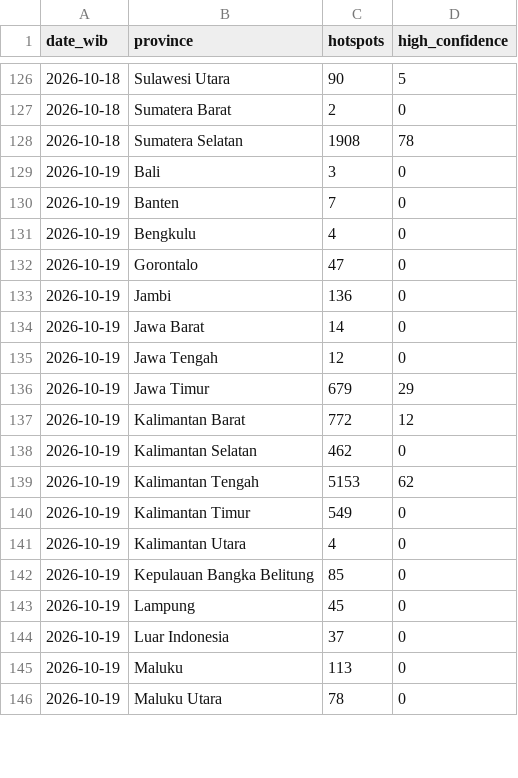
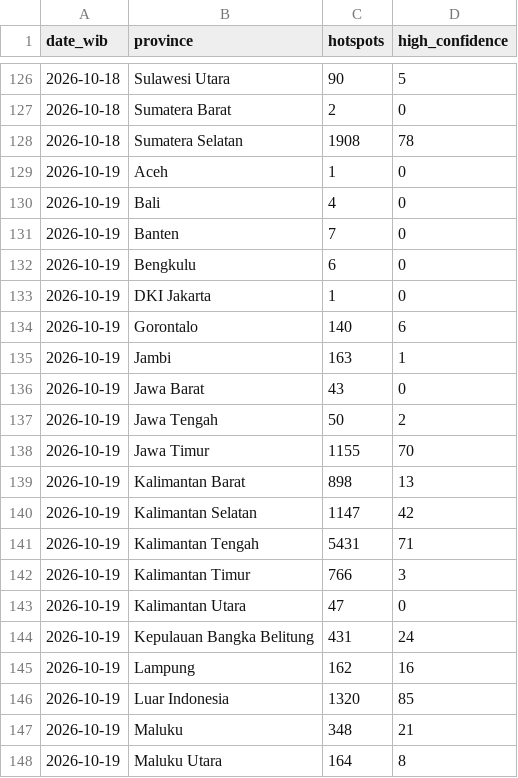
Before and after one commit to Din131/indonesia-haze-monitor, a CSV file: data/hotspots_daily_by_province.csv, drawn as a sheet; only a part is shown, gaps mark what is left out; the diff covers the shown part only.

```diff
--- a/data/hotspots_daily_by_province.csv
+++ b/data/hotspots_daily_by_province.csv
@@ -128,19 +128,21 @@ date_wib,province,hotspots,high_confidence
 2026-10-18,Sumatera Selatan,1908,78
-2026-10-19,Bali,3,0
+2026-10-19,Aceh,1,0
+2026-10-19,Bali,4,0
 2026-10-19,Banten,7,0
-2026-10-19,Bengkulu,4,0
-2026-10-19,Gorontalo,47,0
-2026-10-19,Jambi,136,0
-2026-10-19,Jawa Barat,14,0
-2026-10-19,Jawa Tengah,12,0
-2026-10-19,Jawa Timur,679,29
-2026-10-19,Kalimantan Barat,772,12
-2026-10-19,Kalimantan Selatan,462,0
-2026-10-19,Kalimantan Tengah,5153,62
-2026-10-19,Kalimantan Timur,549,0
-2026-10-19,Kalimantan Utara,4,0
-2026-10-19,Kepulauan Bangka Belitung,85,0
-2026-10-19,Lampung,45,0
-2026-10-19,Luar Indonesia,37,0
-2026-10-19,Maluku,113,0
-2026-10-19,Maluku Utara,78,0
+2026-10-19,Bengkulu,6,0
+2026-10-19,DKI Jakarta,1,0
+2026-10-19,Gorontalo,140,6
+2026-10-19,Jambi,163,1
+2026-10-19,Jawa Barat,43,0
+2026-10-19,Jawa Tengah,50,2
+2026-10-19,Jawa Timur,1155,70
+2026-10-19,Kalimantan Barat,898,13
+2026-10-19,Kalimantan Selatan,1147,42
+2026-10-19,Kalimantan Tengah,5431,71
+2026-10-19,Kalimantan Timur,766,3
+2026-10-19,Kalimantan Utara,47,0
+2026-10-19,Kepulauan Bangka Belitung,431,24
+2026-10-19,Lampung,162,16
+2026-10-19,Luar Indonesia,1320,85
+2026-10-19,Maluku,348,21
+2026-10-19,Maluku Utara,164,8
```
Also changed, not shown: 19 edited cells elsewhere in this file, data/air_quality_hourly.csv, data/run_log.csv, 6 other files.
